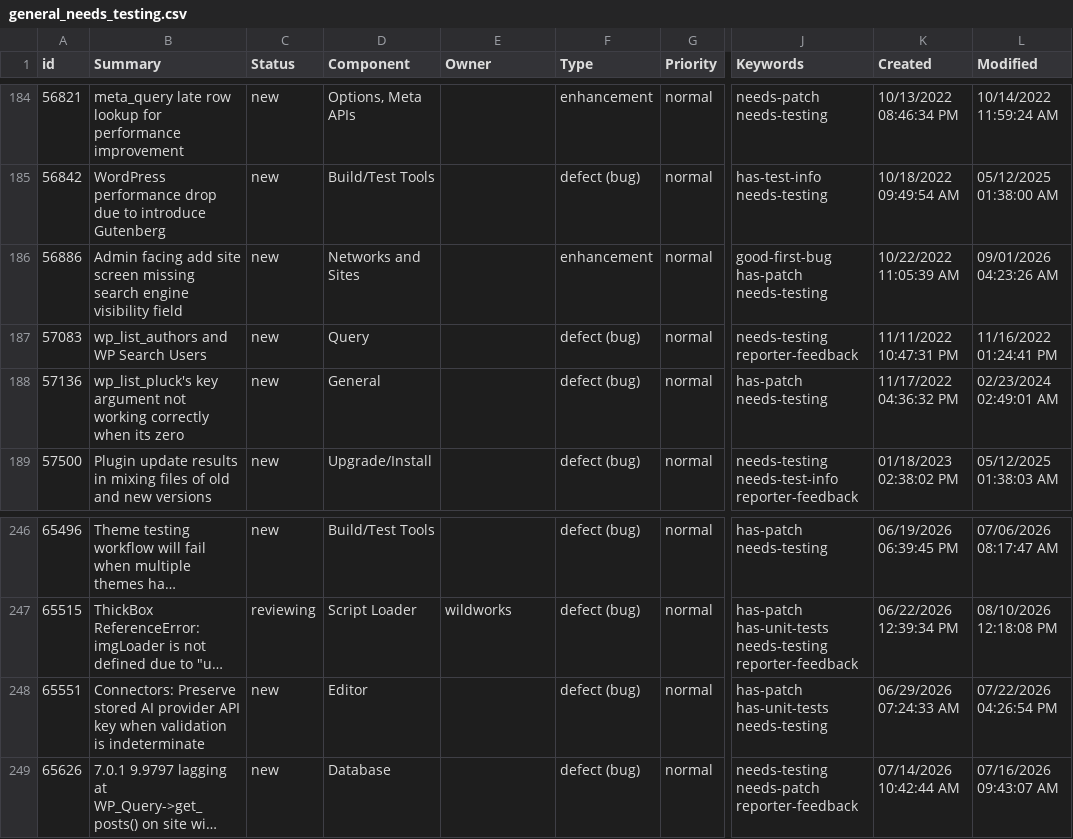
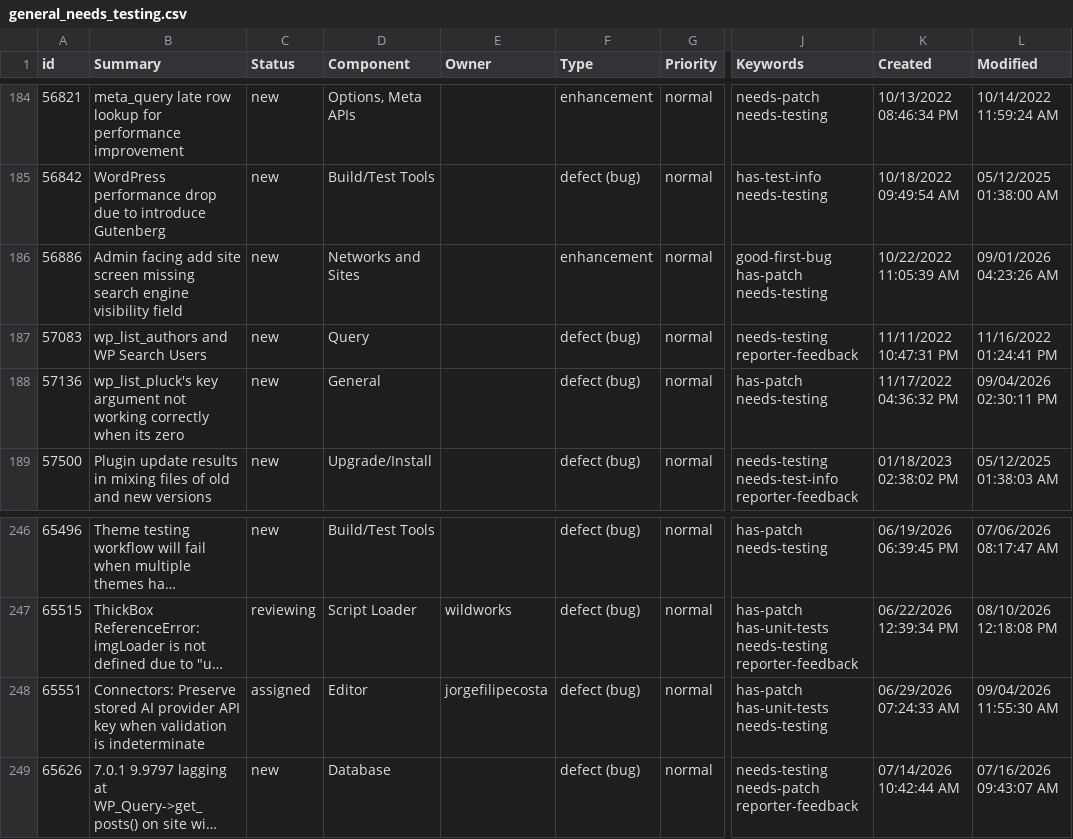
Before and after one commit to jamesbregenzer/wp-core-radar, a CSV file: data/raw/manual/2026-09-04/general_needs_testing.csv, drawn as a sheet; only a part is shown, gaps mark what is left out; long unchanged cells end in …; the diff names each change by its address in the sheet, - before the commit and + after, or states it on an @@ line.

Commit message:
Update radar data

```diff
--- a/data/raw/manual/2026-09-04/general_needs_testing.csv
+++ b/data/raw/manual/2026-09-04/general_needs_testing.csv
-L188 (Modified): 02/23/2024 02:49:01 AM
+L188 (Modified): 09/04/2026 02:30:11 PM
-C248 (Status): new
+C248 (Status): assigned
-E248 (Owner): (empty)
+E248 (Owner): jorgefilipecosta
-L248 (Modified): 07/22/2026 04:26:54 PM
+L248 (Modified): 09/04/2026 11:55:30 AM
```
Also changed, not shown: 5 other files.
